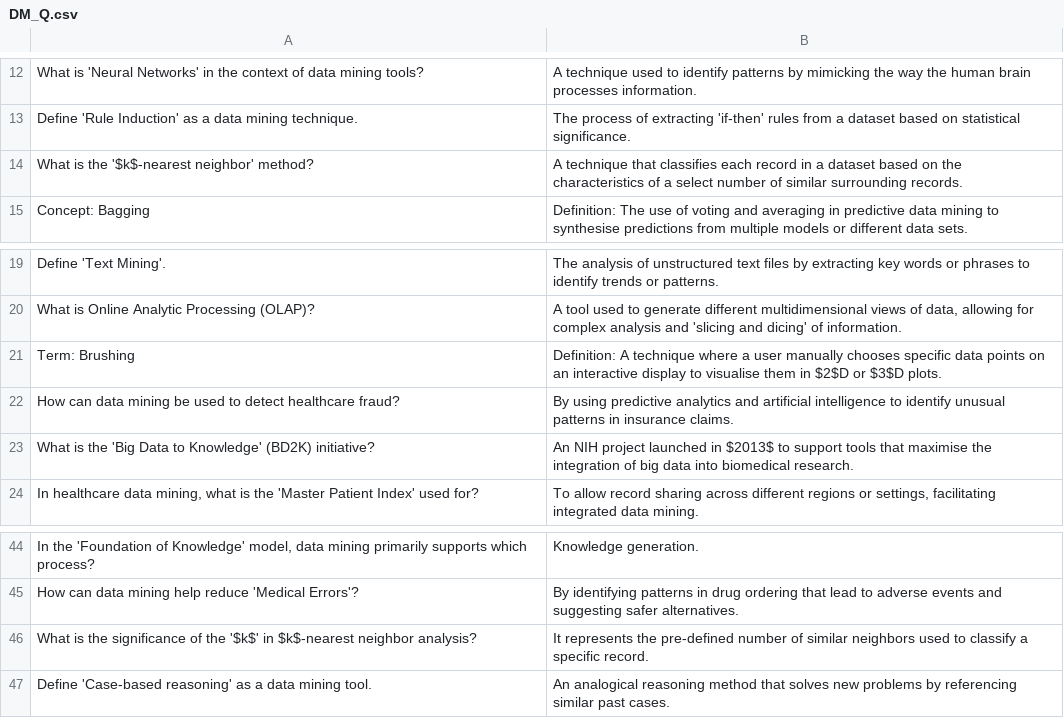
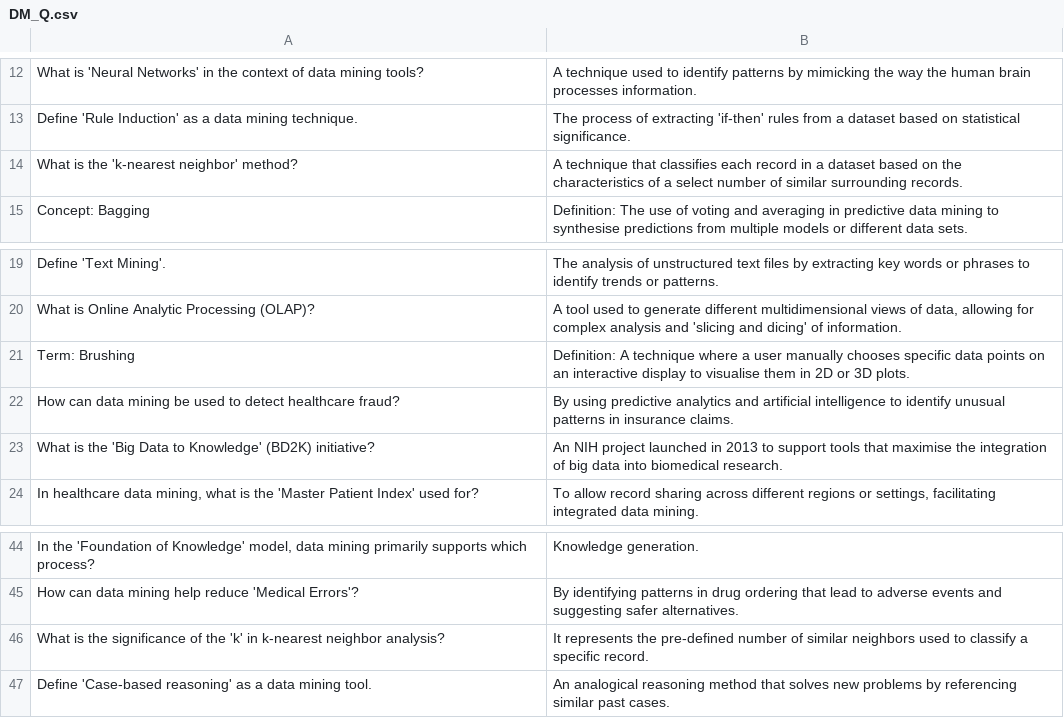
Before and after one commit to cristyyalbertyy-hub/Informatics, a CSV file: Public/DM_Q.csv, drawn as a sheet; only a part is shown, gaps mark what is left out; the diff names each change by its address in the sheet, - before the commit and + after, or states it on an @@ line.

```diff
--- a/Public/DM_Q.csv
+++ b/Public/DM_Q.csv
-A14: What is the '$k$-nearest neighbor' method?
+A14: What is the 'k-nearest neighbor' method?
-B21: …them in $2$D or $3$D plots.
+B21: …them in 2D or 3D plots.
-B23: …launched in $2013$ to support…
+B23: …launched in 2013 to support…
-A46: …of the '$k$' in $k$-nearest neighbor analysis?
+A46: …of the 'k' in k-nearest neighbor analysis?
```
Also changed, not shown: Public/EMR_Q.csv, Public/PS_Q.csv.
